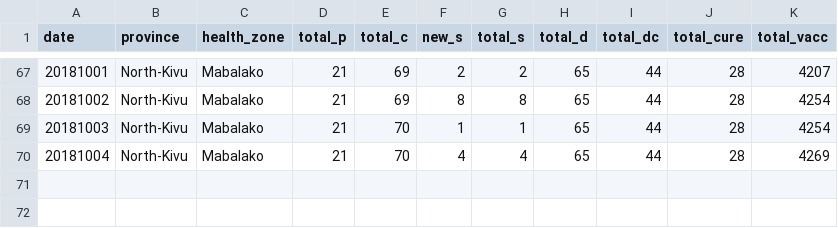
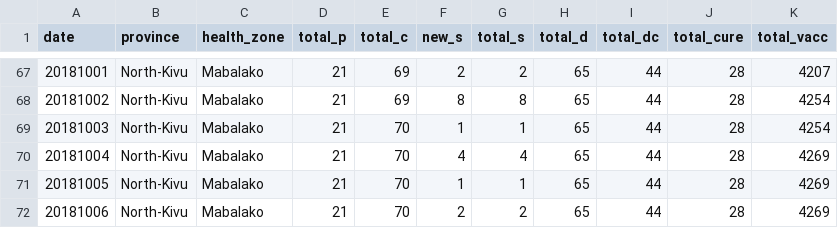
Before and after one commit to sophiemeakin/ebola_drc, a CSV file: data/health_zone/ebola_drc-Mabalako.csv, drawn as a sheet; only a part is shown, gaps mark what is left out.

```diff
--- a/data/health_zone/ebola_drc-Mabalako.csv
+++ b/data/health_zone/ebola_drc-Mabalako.csv
@@ -70 +70,3 @@ date,province,health_zone,total_p,total_c,new_s,total_s,total_d,total_dc,total_c
 20181004,North-Kivu,Mabalako,21,70,4,4,65,44,28,4269
+20181005,North-Kivu,Mabalako,21,70,1,1,65,44,28,4269
+20181006,North-Kivu,Mabalako,21,70,2,2,65,44,28,4269
```
Also changed, not shown: data/health_zone/ebola_drc-Beni.csv, data/health_zone/ebola_drc-Butembo.csv, 13 other files.
